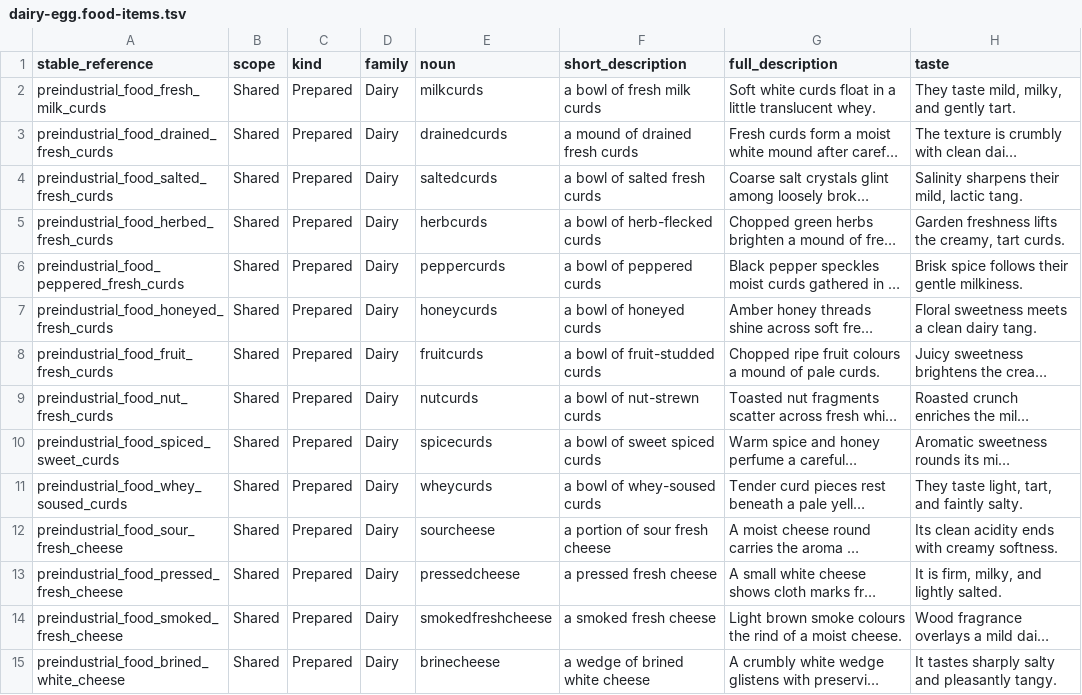
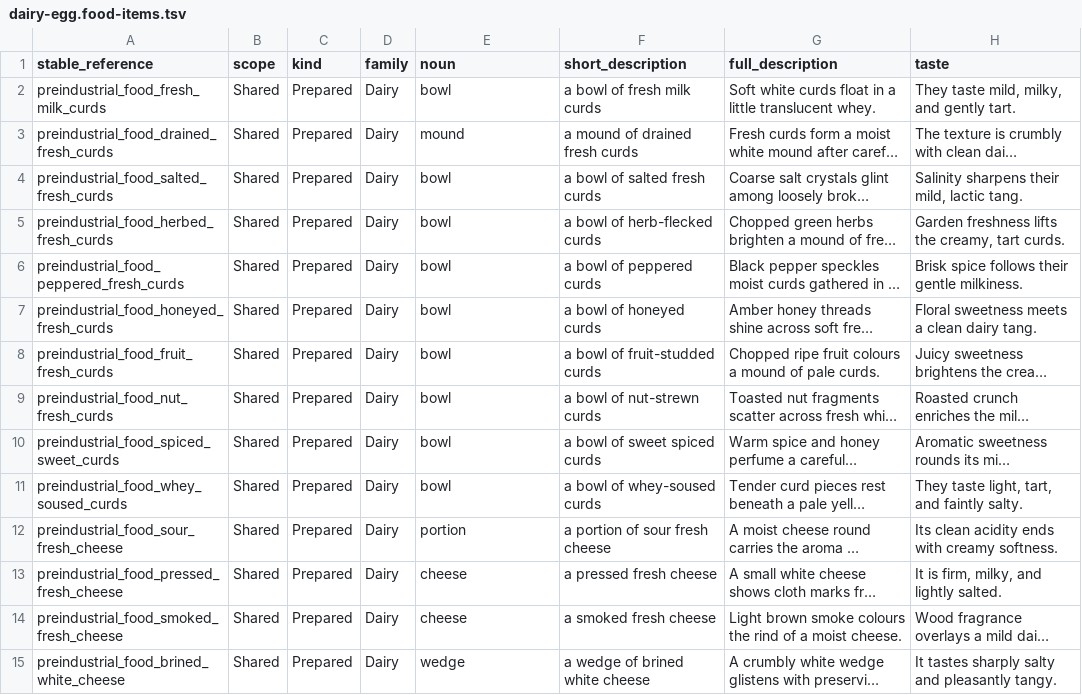
Before and after one commit to FutureMUD/FutureMUD, a TSV file: DatabaseSeeder/Seeders/FoodCatalogue/Shared/dairy-egg.food-items.tsv, drawn as a sheet; only a part is shown; long unchanged cells end in …; the diff covers the shown part only; the diff names each change by its address in the sheet, - before the commit and + after, or states it on an @@ line.

```diff
--- a/DatabaseSeeder/Seeders/FoodCatalogue/Shared/dairy-egg.food-items.tsv
+++ b/DatabaseSeeder/Seeders/FoodCatalogue/Shared/dairy-egg.food-items.tsv
-E2 (noun): milkcurds
+E2 (noun): bowl
-E3 (noun): drainedcurds
+E3 (noun): mound
-E4 (noun): saltedcurds
+E4 (noun): bowl
-E5 (noun): herbcurds
+E5 (noun): bowl
-E6 (noun): peppercurds
+E6 (noun): bowl
-E7 (noun): honeycurds
+E7 (noun): bowl
-E8 (noun): fruitcurds
+E8 (noun): bowl
-E9 (noun): nutcurds
+E9 (noun): bowl
-E10 (noun): spicecurds
+E10 (noun): bowl
-E11 (noun): wheycurds
+E11 (noun): bowl
-E12 (noun): sourcheese
+E12 (noun): portion
-E13 (noun): pressedcheese
+E13 (noun): cheese
-E14 (noun): smokedfreshcheese
+E14 (noun): cheese
-E15 (noun): brinecheese
+E15 (noun): wedge
```
Also changed, not shown: 135 edited cells elsewhere in this file, DatabaseSeeder/Seeders/FoodCatalogue/Shared/condiment-intermediate.food-items.tsv, DatabaseSeeder/Seeders/FoodCatalogue/Shared/fruit-nut-sweet.food-items.tsv, 39 other files.
